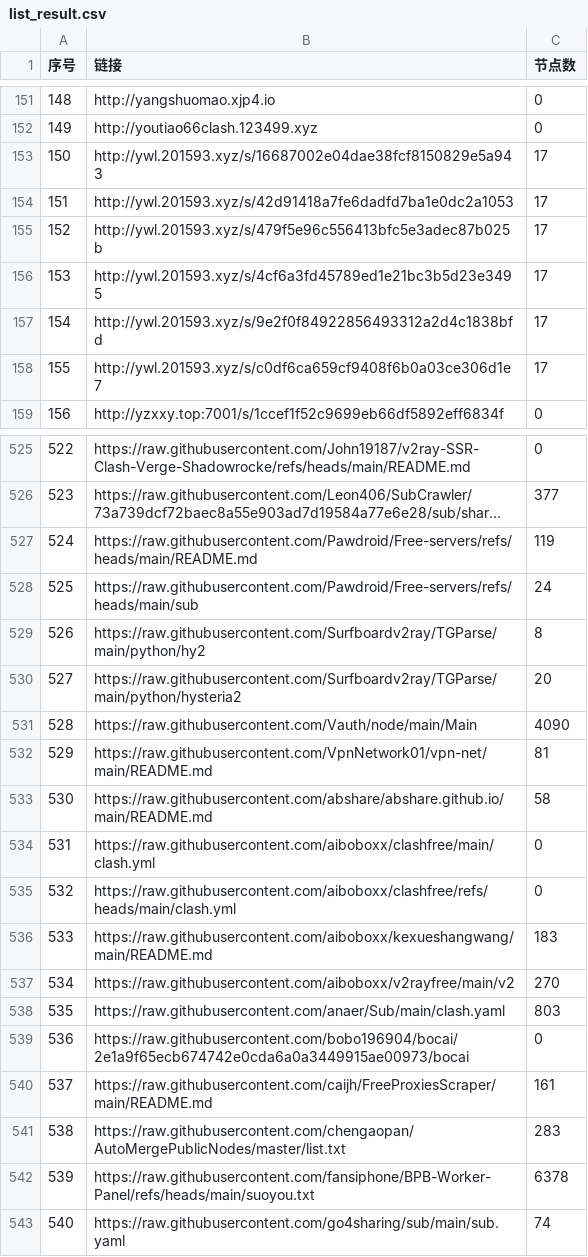
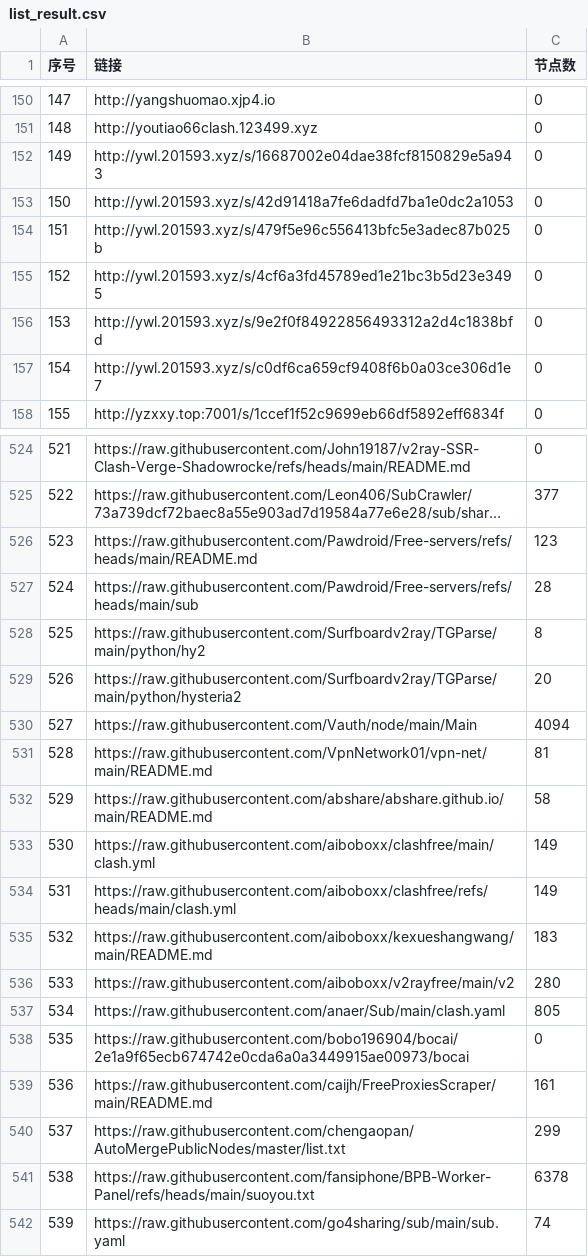
Before and after one commit to lcq61871/NoMoreWalls, a CSV file: list_result.csv, drawn as a sheet; only a part is shown, gaps mark what is left out; long unchanged cells end in …; addresses are those after the commit; the diff covers the shown part only; the diff names each change by its address in the sheet, - before the commit and + after, or states it on an @@ line.

```diff
--- a/list_result.csv
+++ b/list_result.csv
@@ column A (序号) renumbered between rows 24 and 840 @@
-C152:C157 (节点数): 17
+C152:C157 (节点数): 0
-C526 (节点数): 119
+C526 (节点数): 123
-C527 (节点数): 24
+C527 (节点数): 28
-C530 (节点数): 4090
+C530 (节点数): 4094
-C533:C534 (节点数): 0
+C533:C534 (节点数): 149
-C536 (节点数): 270
+C536 (节点数): 280
-C537 (节点数): 803
+C537 (节点数): 805
-C540 (节点数): 283
+C540 (节点数): 299
```
Also changed, not shown: 6 added rows, 9 removed rows and 64 edited cells elsewhere in this file, 53 other files.
